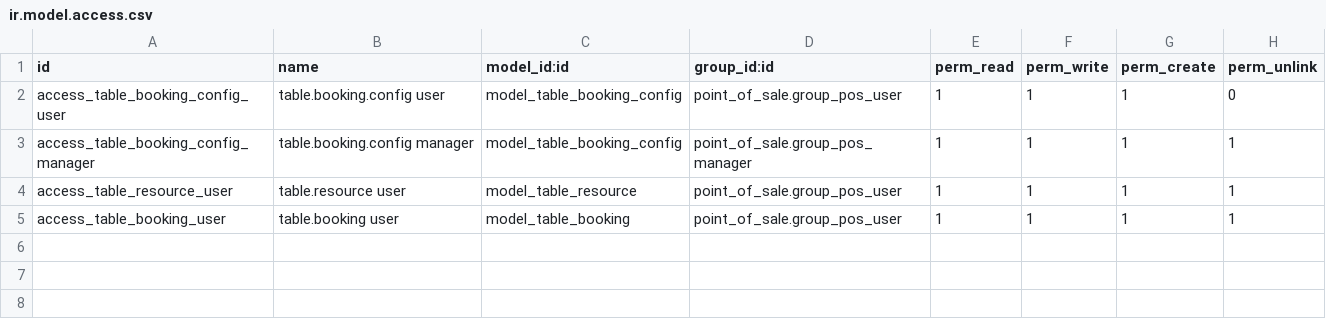
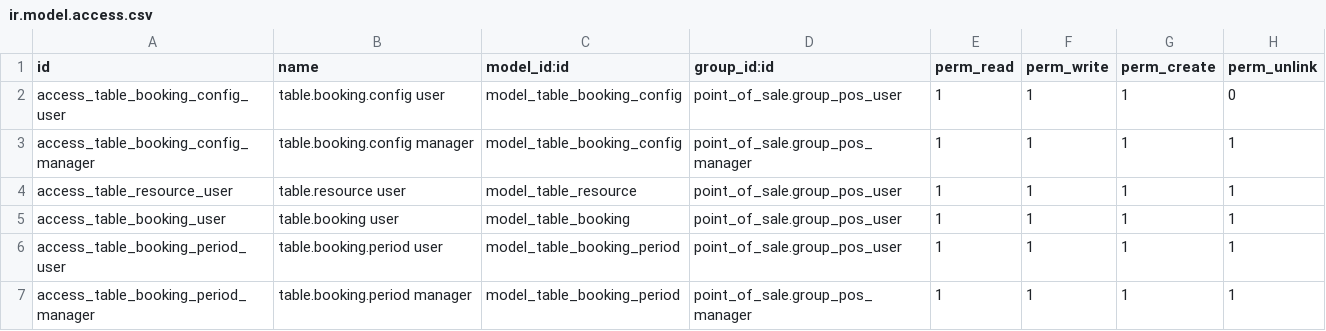
Before and after one commit to laxya911/custom-odoo, a CSV file: custom_addons/table_booking_core/security/ir.model.access.csv, drawn as a sheet; the diff names each change by its address in the sheet, - before the commit and + after, or states it on an @@ line.

Commit message:
Table Booking Updates

```diff
--- a/custom_addons/table_booking_core/security/ir.model.access.csv
+++ b/custom_addons/table_booking_core/security/ir.model.access.csv
+row 6: access_table_booking_period_user | table.booking.period user | model_table_booking_period | point_of_sale.group_pos_user | 1 | 1 | 1 | 1
+row 7: access_table_booking_period_manager | table.booking.period manager | model_table_booking_period | point_of_sale.group_pos_manager | 1 | 1 | 1 | 1
```
Also changed, not shown: 3 other files.
